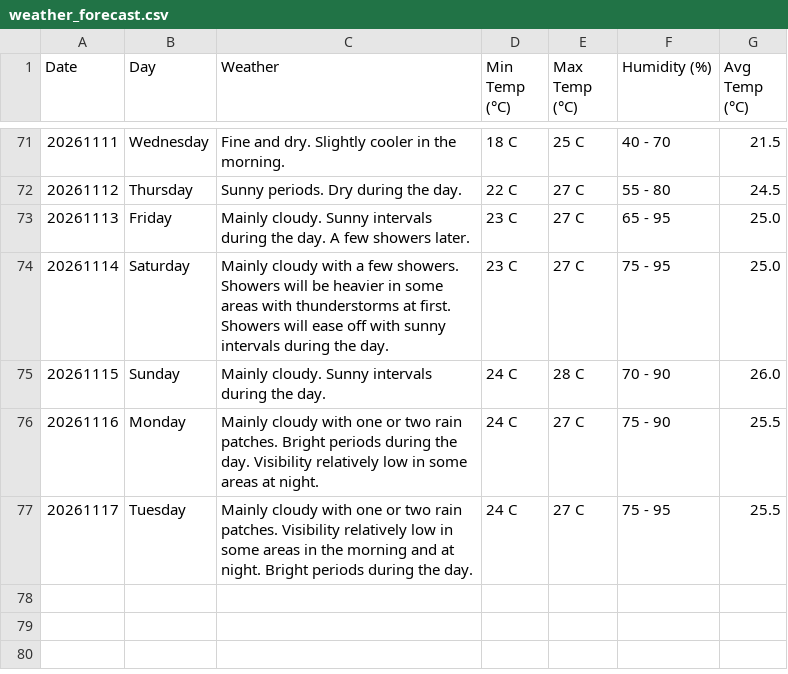
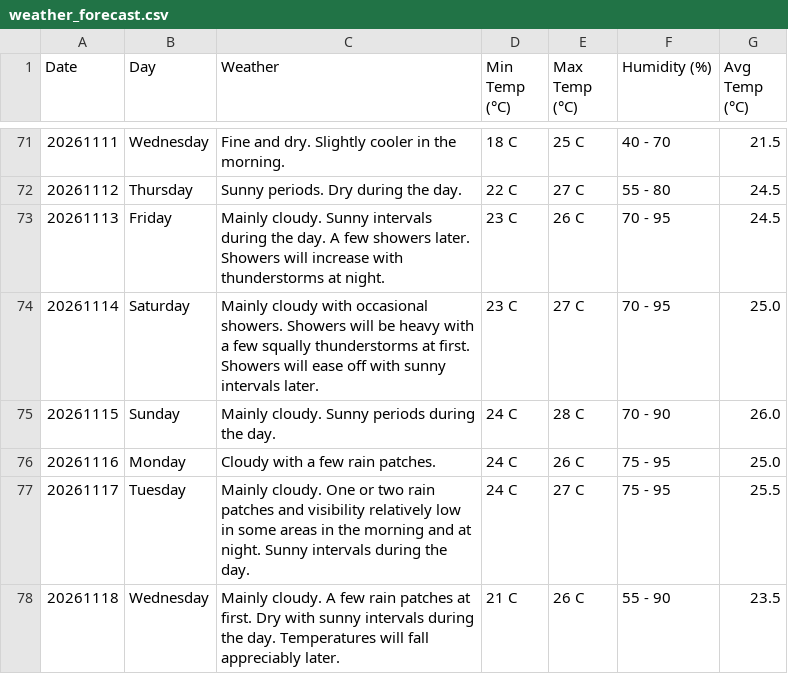
Before and after one commit to claymorewatchout-ops/weather-crawler, a CSV file: weather_forecast.csv, drawn as a sheet; only a part is shown, gaps mark what is left out.

```diff
--- a/weather_forecast.csv
+++ b/weather_forecast.csv
@@ -72,6 +72,7 @@ Date,Day,Weather,Min Temp (°C),Max Temp (°C),Humidity (%),Avg Temp (°C)
 20261112,Thursday,Sunny periods. Dry during the day.,22 C,27 C,55 - 80,24.5
-20261113,Friday,Mainly cloudy. Sunny intervals during the day. A few showers later.,23 C,27 C,65 - 95,25.0
-20261114,Saturday,Mainly cloudy with a few showers. Showers will be heavier in some areas with thunderstorms at first. Showers will ease off with sunny intervals during the day.,23 C,27 C,75 - 95,25.0
-20261115,Sunday,Mainly cloudy. Sunny intervals during the day.,24 C,28 C,70 - 90,26.0
-20261116,Monday,Mainly cloudy with one or two rain patches. Bright periods during the day. Visibility relatively low in some areas at night.,24 C,27 C,75 - 90,25.5
-20261117,Tuesday,Mainly cloudy with one or two rain patches. Visibility relatively low in some areas in the morning and at night. Bright periods during the day.,24 C,27 C,75 - 95,25.5
+20261113,Friday,Mainly cloudy. Sunny intervals during the day. A few showers later. Showers will increase with thunderstorms at night.,23 C,26 C,70 - 95,24.5
+20261114,Saturday,Mainly cloudy with occasional showers. Showers will be heavy with a few squally thunderstorms at first. Showers will ease off with sunny intervals later.,23 C,27 C,70 - 95,25.0
+20261115,Sunday,Mainly cloudy. Sunny periods during the day.,24 C,28 C,70 - 90,26.0
+20261116,Monday,Cloudy with a few rain patches.,24 C,26 C,75 - 95,25.0
+20261117,Tuesday,Mainly cloudy. One or two rain patches and visibility relatively low in some areas in the morning and at night. Sunny intervals during the day.,24 C,27 C,75 - 95,25.5
+20261118,Wednesday,Mainly cloudy. A few rain patches at first. Dry with sunny intervals during the day. Temperatures will fall appreciably later.,21 C,26 C,55 - 90,23.5
```
